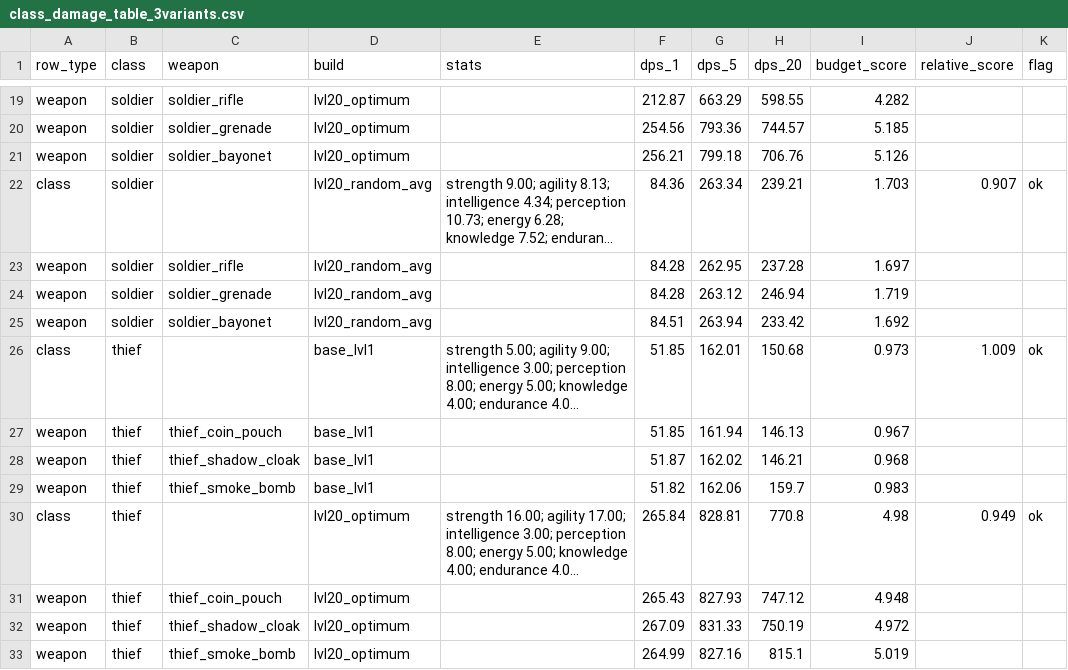
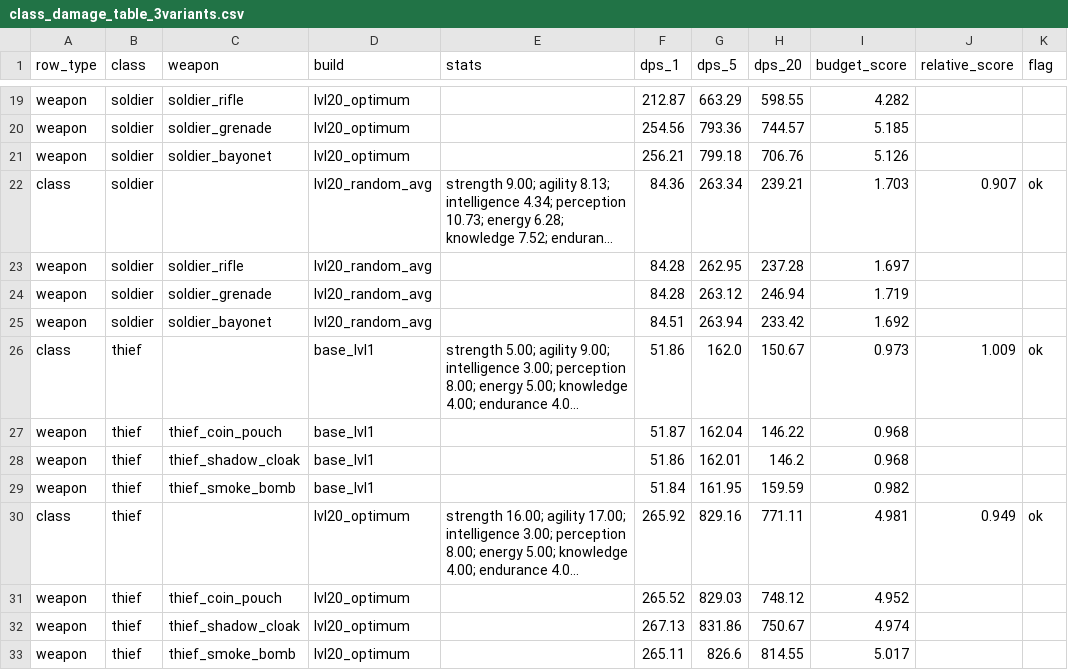
Before and after one commit to FomaBy/FantasyDisk, a CSV file: build/qa/scrum453/class_damage_table_3variants.csv, drawn as a sheet; only a part is shown, gaps mark what is left out; long unchanged cells end in …; the diff covers the shown part only; the diff names each change by its address in the sheet, - before the commit and + after, or states it on an @@ line.

```diff
--- a/build/qa/scrum453/class_damage_table_3variants.csv
+++ b/build/qa/scrum453/class_damage_table_3variants.csv
-F26 (dps_1): 51.85
+F26 (dps_1): 51.86
-G26 (dps_5): 162.01
+G26 (dps_5): 162.0
-H26 (dps_20): 150.68
+H26 (dps_20): 150.67
-F27 (dps_1): 51.85
+F27 (dps_1): 51.87
-G27 (dps_5): 161.94
+G27 (dps_5): 162.04
-H27 (dps_20): 146.13
+H27 (dps_20): 146.22
-I27 (budget_score): 0.967
+I27 (budget_score): 0.968
-F28 (dps_1): 51.87
+F28 (dps_1): 51.86
-G28 (dps_5): 162.02
+G28 (dps_5): 162.01
-H28 (dps_20): 146.21
+H28 (dps_20): 146.2
-F29 (dps_1): 51.82
+F29 (dps_1): 51.84
-G29 (dps_5): 162.06
+G29 (dps_5): 161.95
-H29 (dps_20): 159.7
+H29 (dps_20): 159.59
-I29 (budget_score): 0.983
+I29 (budget_score): 0.982
-F30 (dps_1): 265.84
+F30 (dps_1): 265.92
-G30 (dps_5): 828.81
+G30 (dps_5): 829.16
-H30 (dps_20): 770.8
+H30 (dps_20): 771.11
-I30 (budget_score): 4.98
+I30 (budget_score): 4.981
-F31 (dps_1): 265.43
+F31 (dps_1): 265.52
-G31 (dps_5): 827.93
+G31 (dps_5): 829.03
-H31 (dps_20): 747.12
+H31 (dps_20): 748.12
-I31 (budget_score): 4.948
+I31 (budget_score): 4.952
-F32 (dps_1): 267.09
+F32 (dps_1): 267.13
-G32 (dps_5): 831.33
+G32 (dps_5): 831.86
-H32 (dps_20): 750.19
+H32 (dps_20): 750.67
-I32 (budget_score): 4.972
+I32 (budget_score): 4.974
-F33 (dps_1): 264.99
+F33 (dps_1): 265.11
-G33 (dps_5): 827.16
+G33 (dps_5): 826.6
-H33 (dps_20): 815.1
+H33 (dps_20): 814.55
-I33 (budget_score): 5.019
+I33 (budget_score): 5.017
```
Also changed, not shown: 13 edited cells elsewhere in this file, 7 other files.
